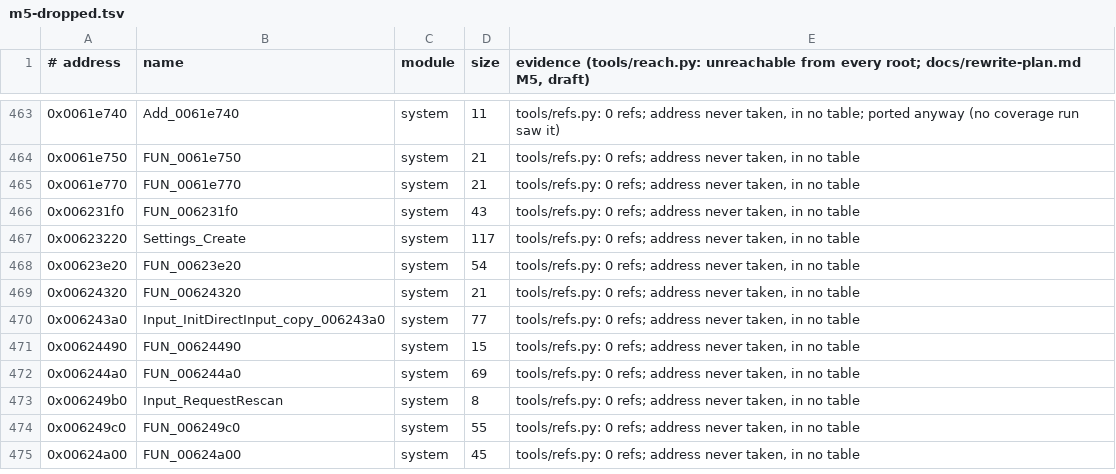
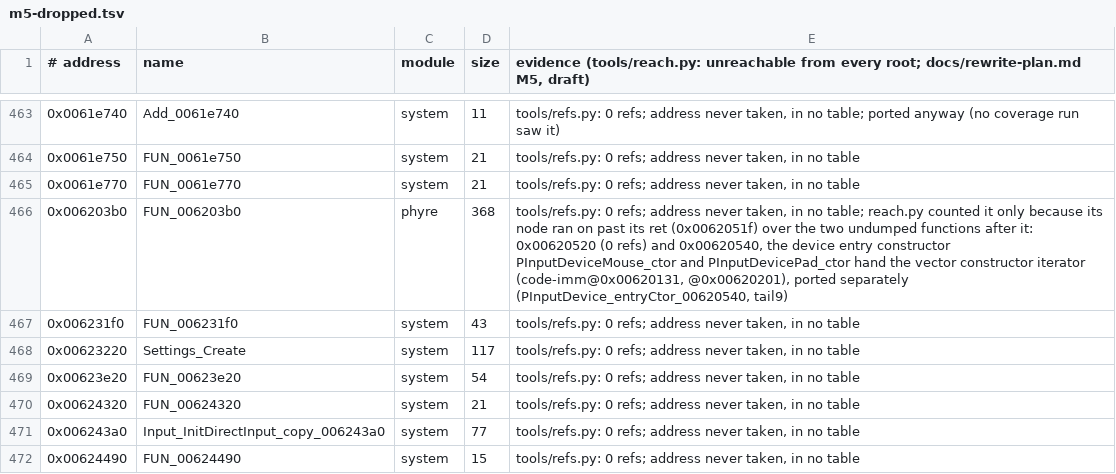
Before and after one commit to yutamago/ffx-rust, a TSV file: symbols/m5-dropped.tsv, drawn as a sheet; only a part is shown, gaps mark what is left out; the shorter side is filled out with more unchanged rows; the diff names each change by its address in the sheet, - before the commit and + after, or states it on an @@ line.

```diff
--- a/symbols/m5-dropped.tsv
+++ b/symbols/m5-dropped.tsv
+row 466: 0x006203b0 | FUN_006203b0 | phyre | 368 | tools/refs.py: 0 refs; address never taken, in no table; reach.py counted it only because its node ran on past its ret (0x0062051f) over the two undumped functions after it: 0x00620520 (0 refs) and 0x00620540, the device entry constructor PInputDeviceMouse_ctor and PInputDevicePad_ctor hand the vector constructor iterator (code-imm@0x00620131, @0x00620201), ported separately (PInputDevice_entryCtor_00620540, tail9)
```
Also changed, not shown: symbols/m5-not-portable.tsv, symbols/sizes.tsv, 8 other files.
